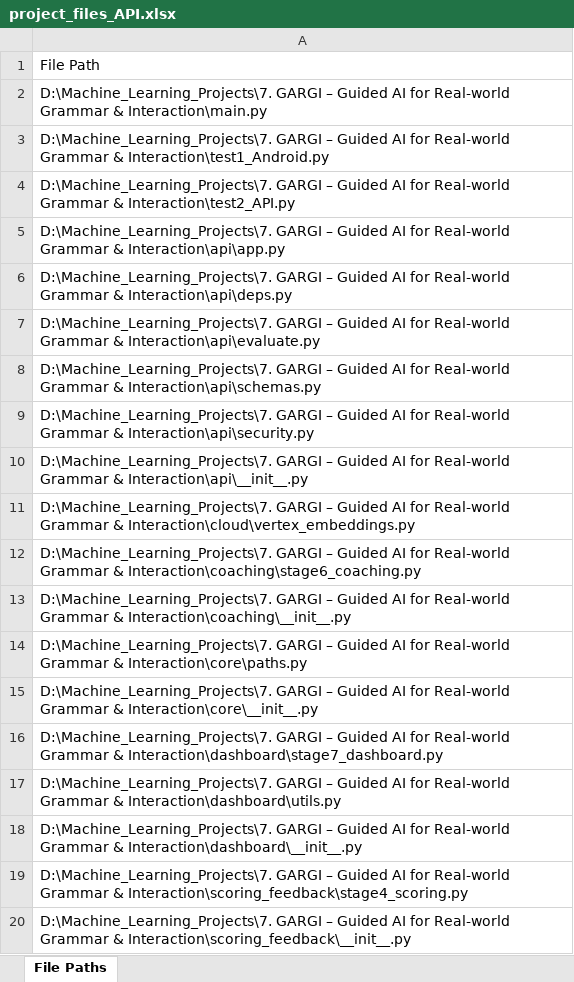
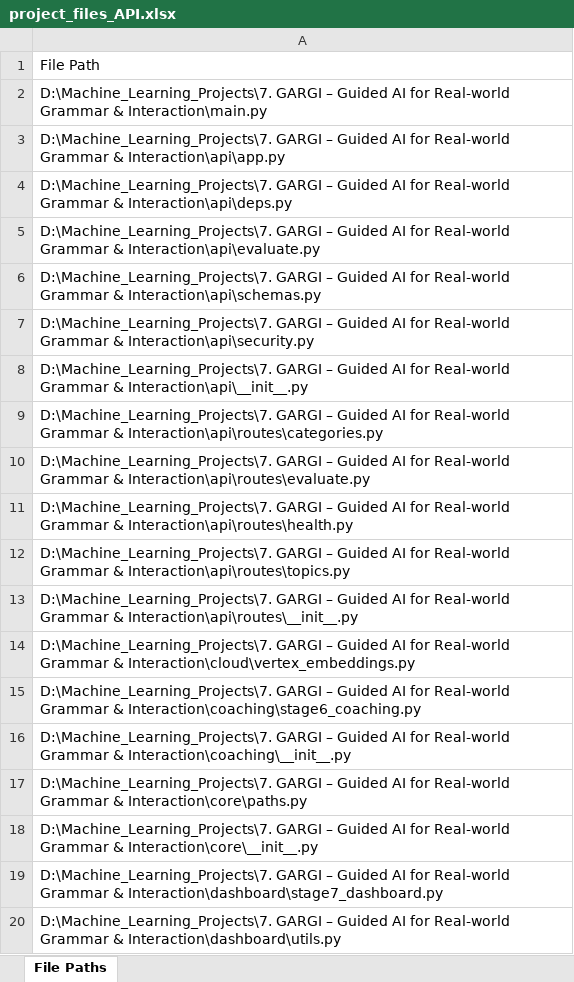
Before and after one commit to Krishna-1996/Machine_Learning_Projects, an Excel workbook: 7. GARGI – Guided AI for Real-world Grammar & Interaction/project_files_API.xlsx, sheet File Paths, drawn as a sheet; only a part is shown; the shorter side is filled out with more unchanged rows; values as stored, in another font and other column widths than the file's, no borders; removed rows and columns are numbered as before the commit, all else as after; the diff names each change by its address in the sheet, - before the commit and + after, or states it on an @@ line.

```diff
--- a/7. GARGI – Guided AI for Real-world Grammar & Interaction/project_files_API.xlsx (sheet File Paths)
+++ b/7. GARGI – Guided AI for Real-world Grammar & Interaction/project_files_API.xlsx (sheet File Paths)
-row 3: D:\Machine_Learning_Projects\7. GARGI – Guided AI for Real-world Grammar & Interaction\test1_Android.py
-row 4: D:\Machine_Learning_Projects\7. GARGI – Guided AI for Real-world Grammar & Interaction\test2_API.py
+row 9: D:\Machine_Learning_Projects\7. GARGI – Guided AI for Real-world Grammar & Interaction\api\routes\categories.py
+row 10: D:\Machine_Learning_Projects\7. GARGI – Guided AI for Real-world Grammar & Interaction\api\routes\evaluate.py
+row 11: D:\Machine_Learning_Projects\7. GARGI – Guided AI for Real-world Grammar & Interaction\api\routes\health.py
+row 12: D:\Machine_Learning_Projects\7. GARGI – Guided AI for Real-world Grammar & Interaction\api\routes\topics.py
+row 13: D:\Machine_Learning_Projects\7. GARGI – Guided AI for Real-world Grammar & Interaction\api\routes\__init__.py
```
Also changed, not shown: 2 other files.
